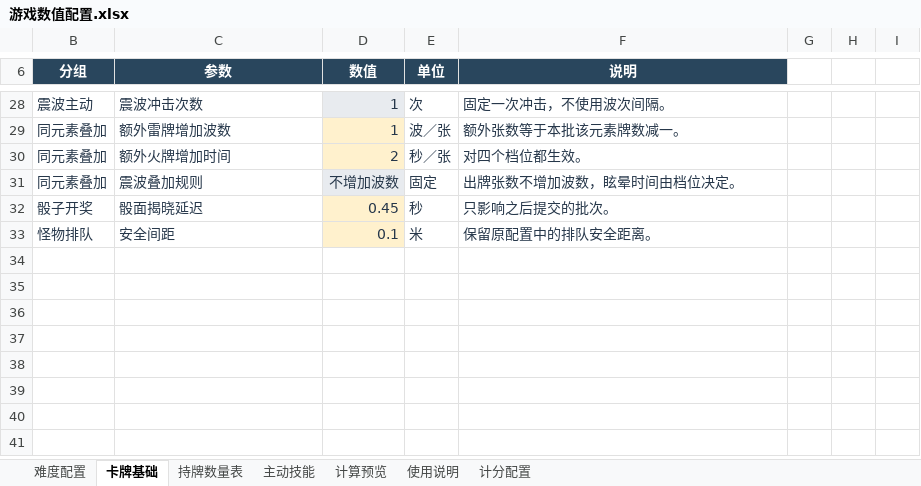
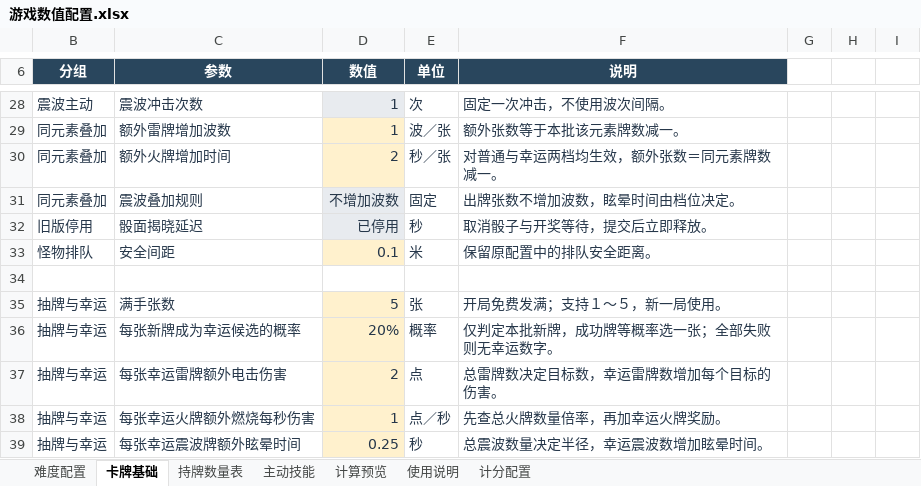
Before and after one commit to CDM-UnityGameJam/Pinball-UnityGameJam, an Excel workbook: GameJam/outputs/luck-number-excel-20261111/游戏数值配置.xlsx, sheet 卡牌基础, drawn as a sheet; only a part is shown, gaps mark what is left out; values as stored, in another font and other column widths than the file's, no borders; removed rows and columns are numbered as before the commit, all else as after; the diff covers the shown part only; the diff names each change by its address in the sheet, - before the commit and + after, or states it on an @@ line.

```diff
--- a/GameJam/outputs/luck-number-excel-20261111/游戏数值配置.xlsx (sheet 卡牌基础)
+++ b/GameJam/outputs/luck-number-excel-20261111/游戏数值配置.xlsx (sheet 卡牌基础)
-F30 (说明): 对四个档位都生效。
+F30 (说明): 对普通与幸运两档均生效，额外张数＝同元素牌数减一。
-row 32: 骰子开奖 | 骰面揭晓延迟 | 0.45 | 秒 | 只影响之后提交的批次。
+row 32: 旧版停用 | 骰面揭晓延迟 | 已停用 | 秒 | 取消骰子与开奖等待，提交后立即释放。
+row 34: (empty)
+row 35: 抽牌与幸运 | 满手张数 | 5 | 张 | 开局免费发满；支持１～５，新一局使用。
+row 36: 抽牌与幸运 | 每张新牌成为幸运候选的概率 | 20% | 概率 | 仅判定本批新牌，成功牌等概率选一张；全部失败则无幸运数字。
+row 37: 抽牌与幸运 | 每张幸运雷牌额外电击伤害 | 2 | 点 | 总雷牌数决定目标数，幸运雷牌数增加每个目标的伤害。
+row 38: 抽牌与幸运 | 每张幸运火牌额外燃烧每秒伤害 | 1 | 点／秒 | 先查总火牌数量倍率，再加幸运火牌奖励。
+row 39: 抽牌与幸运 | 每张幸运震波牌额外眩晕时间 | 0.25 | 秒 | 总震波数量决定半径，幸运震波数增加眩晕时间。
```
Also changed, not shown: 7 added rows, 7 removed rows, 20 edited cells, cell formats and merged cells elsewhere in this sheet, sheet 计算预览, sheet 主动技能, sheet 难度配置, sheet 持牌数量表, sheet 使用说明, formulas that keep their value, hidden cells, 50 other files.
